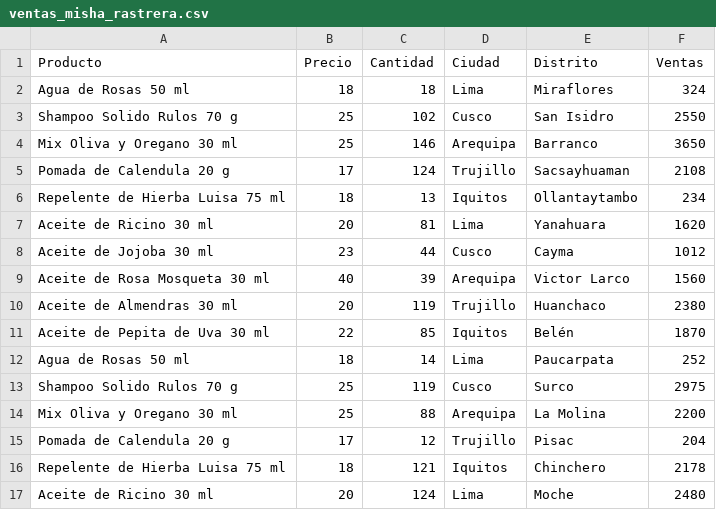
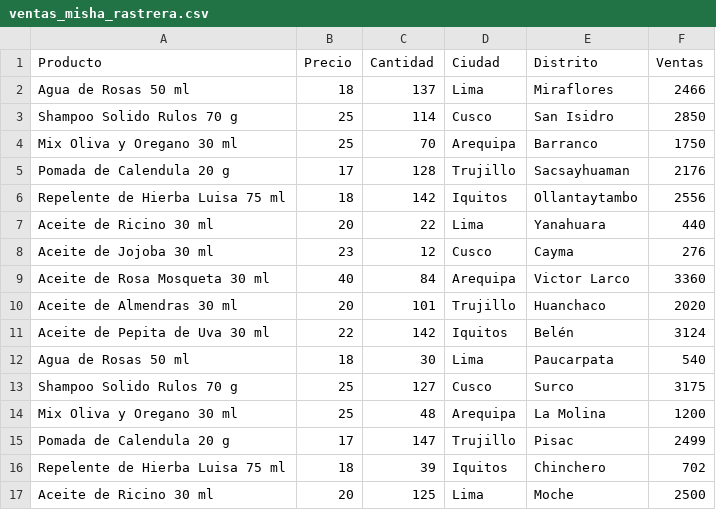
Before and after one commit to cfape/trabajofinal2_mp, a CSV file: ventas_misha_rastrera.csv, drawn as a sheet; only a part is shown; the diff covers the shown part only.

```diff
--- a/ventas_misha_rastrera.csv
+++ b/ventas_misha_rastrera.csv
@@ -1,17 +1,17 @@
 Producto,Precio,Cantidad,Ciudad,Distrito,Ventas
-Agua de Rosas 50 ml,18,18,Lima,Miraflores,324
-Shampoo Solido Rulos 70 g,25,102,Cusco,San Isidro,2550
-Mix Oliva y Oregano 30 ml,25,146,Arequipa,Barranco,3650
-Pomada de Calendula 20 g,17,124,Trujillo,Sacsayhuaman,2108
-Repelente de Hierba Luisa 75 ml,18,13,Iquitos,Ollantaytambo,234
-Aceite de Ricino 30 ml,20,81,Lima,Yanahuara,1620
-Aceite de Jojoba 30 ml,23,44,Cusco,Cayma,1012
-Aceite de Rosa Mosqueta 30 ml,40,39,Arequipa,Victor Larco,1560
-Aceite de Almendras 30 ml,20,119,Trujillo,Huanchaco,2380
-Aceite de Pepita de Uva 30 ml,22,85,Iquitos,Belén,1870
-Agua de Rosas 50 ml,18,14,Lima,Paucarpata,252
-Shampoo Solido Rulos 70 g,25,119,Cusco,Surco,2975
-Mix Oliva y Oregano 30 ml,25,88,Arequipa,La Molina,2200
-Pomada de Calendula 20 g,17,12,Trujillo,Pisac,204
-Repelente de Hierba Luisa 75 ml,18,121,Iquitos,Chinchero,2178
-Aceite de Ricino 30 ml,20,124,Lima,Moche,2480
+Agua de Rosas 50 ml,18,137,Lima,Miraflores,2466
+Shampoo Solido Rulos 70 g,25,114,Cusco,San Isidro,2850
+Mix Oliva y Oregano 30 ml,25,70,Arequipa,Barranco,1750
+Pomada de Calendula 20 g,17,128,Trujillo,Sacsayhuaman,2176
+Repelente de Hierba Luisa 75 ml,18,142,Iquitos,Ollantaytambo,2556
+Aceite de Ricino 30 ml,20,22,Lima,Yanahuara,440
+Aceite de Jojoba 30 ml,23,12,Cusco,Cayma,276
+Aceite de Rosa Mosqueta 30 ml,40,84,Arequipa,Victor Larco,3360
+Aceite de Almendras 30 ml,20,101,Trujillo,Huanchaco,2020
+Aceite de Pepita de Uva 30 ml,22,142,Iquitos,Belén,3124
+Agua de Rosas 50 ml,18,30,Lima,Paucarpata,540
+Shampoo Solido Rulos 70 g,25,127,Cusco,Surco,3175
+Mix Oliva y Oregano 30 ml,25,48,Arequipa,La Molina,1200
+Pomada de Calendula 20 g,17,147,Trujillo,Pisac,2499
+Repelente de Hierba Luisa 75 ml,18,39,Iquitos,Chinchero,702
+Aceite de Ricino 30 ml,20,125,Lima,Moche,2500
```
Also changed, not shown: 26 edited cells elsewhere in this file, 3 other files.
